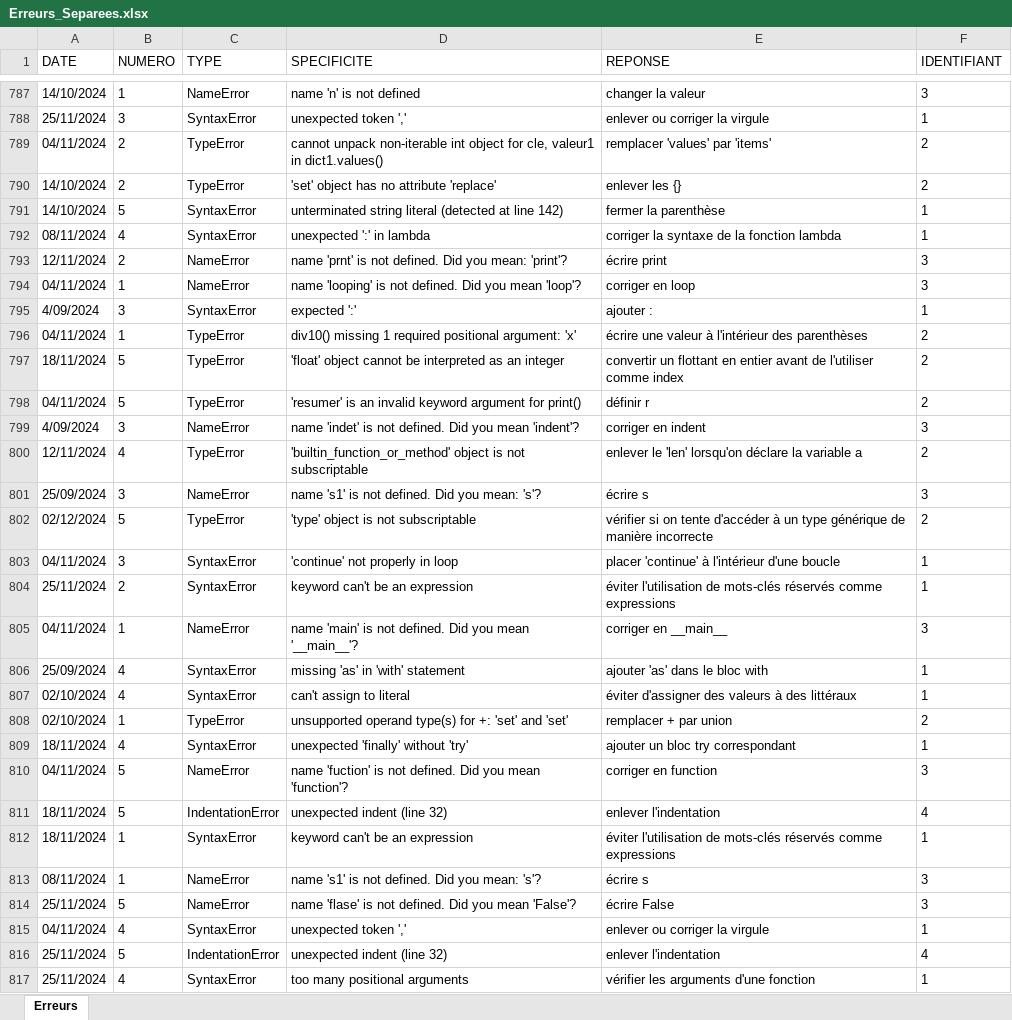
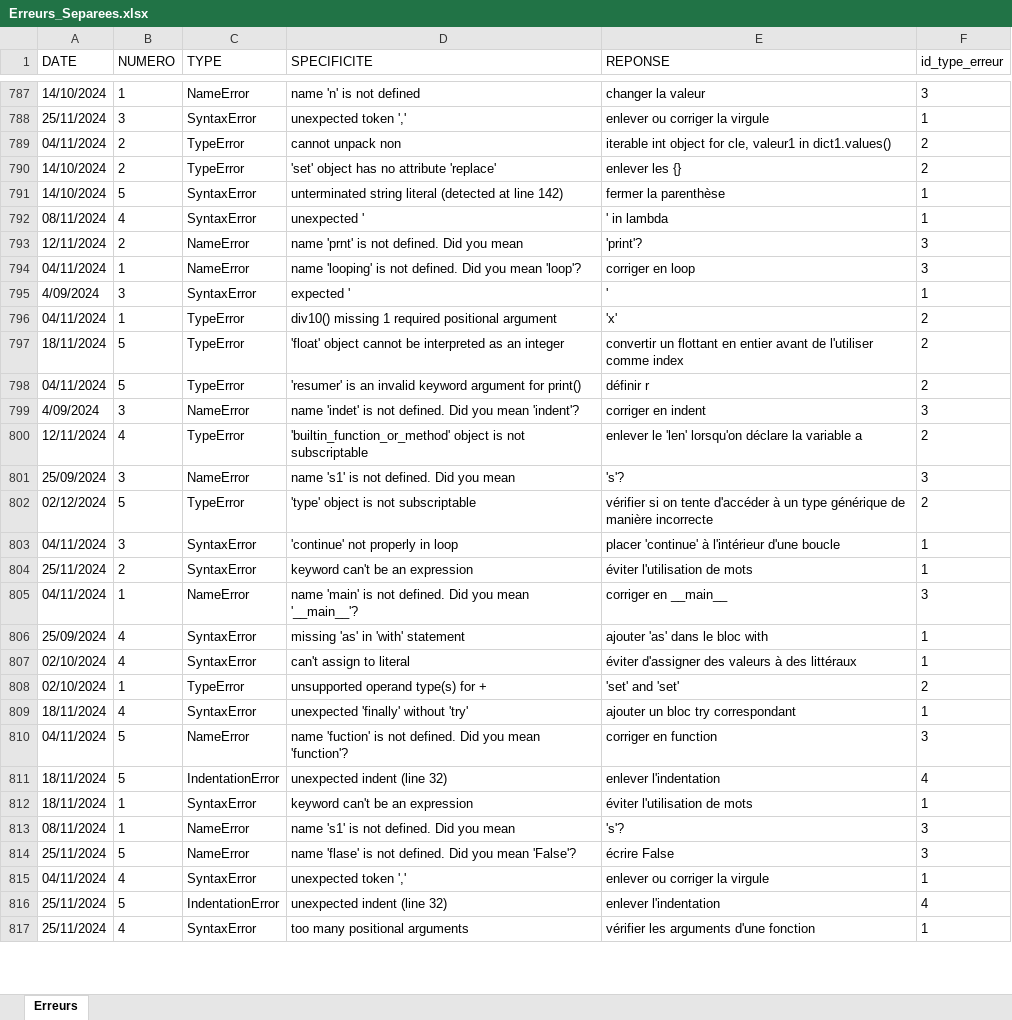
Before and after one commit to chynel/SAE1.02, an Excel workbook: Lot2/Erreurs_Separees.xlsx, sheet Erreurs, drawn as a sheet; only a part is shown, gaps mark what is left out; values as stored, in another font and other column widths than the file's, no borders; the diff covers the shown part only; the diff names each change by its address in the sheet, - before the commit and + after, or states it on an @@ line.

```diff
--- a/Lot2/Erreurs_Separees.xlsx (sheet Erreurs)
+++ b/Lot2/Erreurs_Separees.xlsx (sheet Erreurs)
-F1: IDENTIFIANT
+F1: id_type_erreur
-D789 (SPECIFICITE): cannot unpack non-iterable int object for cle, valeur1 in dict1.values()
+D789 (SPECIFICITE): cannot unpack non
-E789 (REPONSE): remplacer 'values' par 'items'
+E789 (REPONSE): iterable int object for cle, valeur1 in dict1.values()
-D792 (SPECIFICITE): unexpected ':' in lambda
+D792 (SPECIFICITE): unexpected '
-E792 (REPONSE): corriger la syntaxe de la fonction lambda
+E792 (REPONSE): ' in lambda
-D793 (SPECIFICITE): name 'prnt' is not defined. Did you mean: 'print'?
+D793 (SPECIFICITE): name 'prnt' is not defined. Did you mean
-E793 (REPONSE): écrire print
+E793 (REPONSE): 'print'?
-D795 (SPECIFICITE): expected ':'
+D795 (SPECIFICITE): expected '
-E795 (REPONSE): ajouter :
+E795 (REPONSE): '
-D796 (SPECIFICITE): …required positional argument: 'x'
+D796 (SPECIFICITE): …required positional argument
-E796 (REPONSE): écrire une valeur à l'intérieur des parenthèses
+E796 (REPONSE): 'x'
-D801 (SPECIFICITE): name 's1' is not defined. Did you mean: 's'?
+D801 (SPECIFICITE): name 's1' is not defined. Did you mean
-E801 (REPONSE): écrire s
+E801 (REPONSE): 's'?
-E804 (REPONSE): éviter l'utilisation de mots-clés réservés comme expressions
+E804 (REPONSE): éviter l'utilisation de mots
-D808 (SPECIFICITE): unsupported operand type(s) for +: 'set' and 'set'
+D808 (SPECIFICITE): unsupported operand type(s) for +
-E808 (REPONSE): remplacer + par union
+E808 (REPONSE): 'set' and 'set'
-E812 (REPONSE): éviter l'utilisation de mots-clés réservés comme expressions
+E812 (REPONSE): éviter l'utilisation de mots
-D813 (SPECIFICITE): name 's1' is not defined. Did you mean: 's'?
+D813 (SPECIFICITE): name 's1' is not defined. Did you mean
-E813 (REPONSE): écrire s
+E813 (REPONSE): 's'?
```
Also changed, not shown: 8 added rows and 1344 edited cells elsewhere in this sheet, Lot2/Infos_Etudiants.xlsx, 4 other files.
